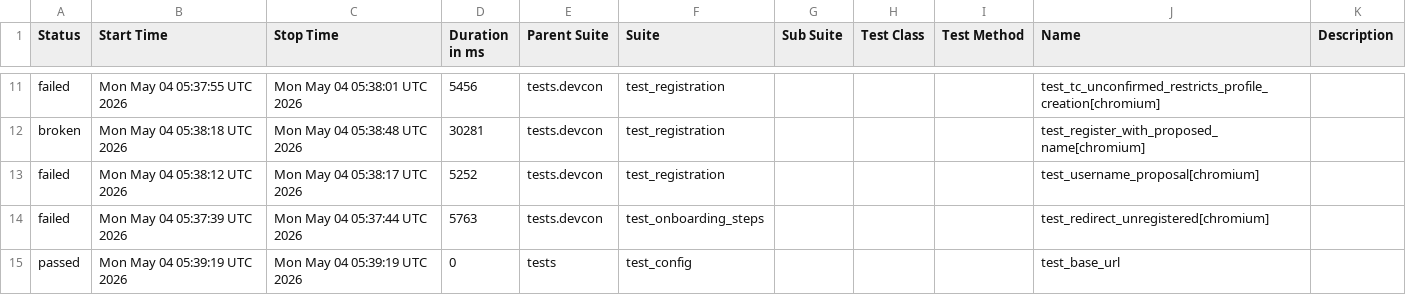
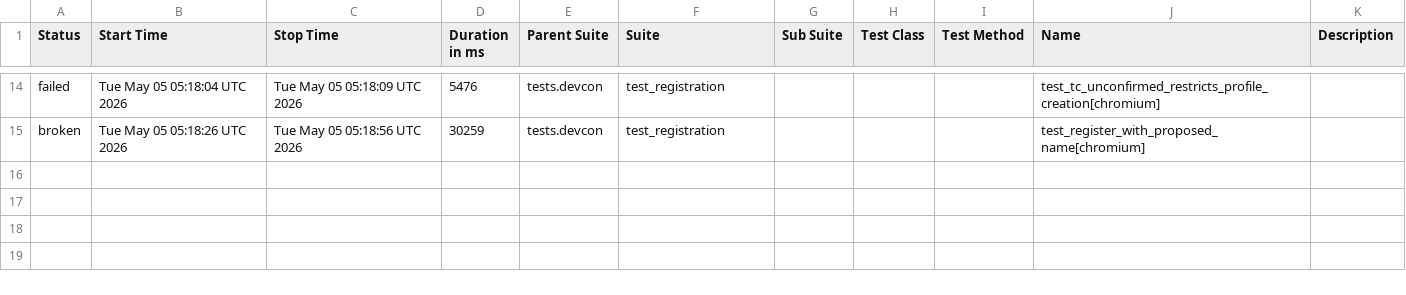
Before and after one commit to andrea-055/devcon_smoke_test, a CSV file: ETH.limo/data/suites.csv, drawn as a sheet; only a part is shown, gaps mark what is left out; the diff covers the shown part only.

```diff
--- a/ETH.limo/data/suites.csv
+++ b/ETH.limo/data/suites.csv
@@ -11,5 +14,2 @@
-"failed","Mon May 04 05:37:55 UTC 2026","Mon May 04 05:38:01 UTC 2026","5456","tests.devcon","test_registration","","","","test_tc_unconfirmed_restricts_profile_creation[chromium]",""
-"broken","Mon May 04 05:38:18 UTC 2026","Mon May 04 05:38:48 UTC 2026","30281","tests.devcon","test_registration","","","","test_register_with_proposed_name[chromium]",""
-"failed","Mon May 04 05:38:12 UTC 2026","Mon May 04 05:38:17 UTC 2026","5252","tests.devcon","test_registration","","","","test_username_proposal[chromium]",""
-"failed","Mon May 04 05:37:39 UTC 2026","Mon May 04 05:37:44 UTC 2026","5763","tests.devcon","test_onboarding_steps","","","","test_redirect_unregistered[chromium]",""
-"passed","Mon May 04 05:39:19 UTC 2026","Mon May 04 05:39:19 UTC 2026","0","tests","test_config","","","","test_base_url",""
+"failed","Tue May 05 05:18:04 UTC 2026","Tue May 05 05:18:09 UTC 2026","5476","tests.devcon","test_registration","","","","test_tc_unconfirmed_restricts_profile_creation[chromium]",""
+"broken","Tue May 05 05:18:26 UTC 2026","Tue May 05 05:18:56 UTC 2026","30259","tests.devcon","test_registration","","","","test_register_with_proposed_name[chromium]",""
```
Also changed, not shown: 4 added rows, 1 removed row and 27 edited cells elsewhere in this file, 54 other files.
